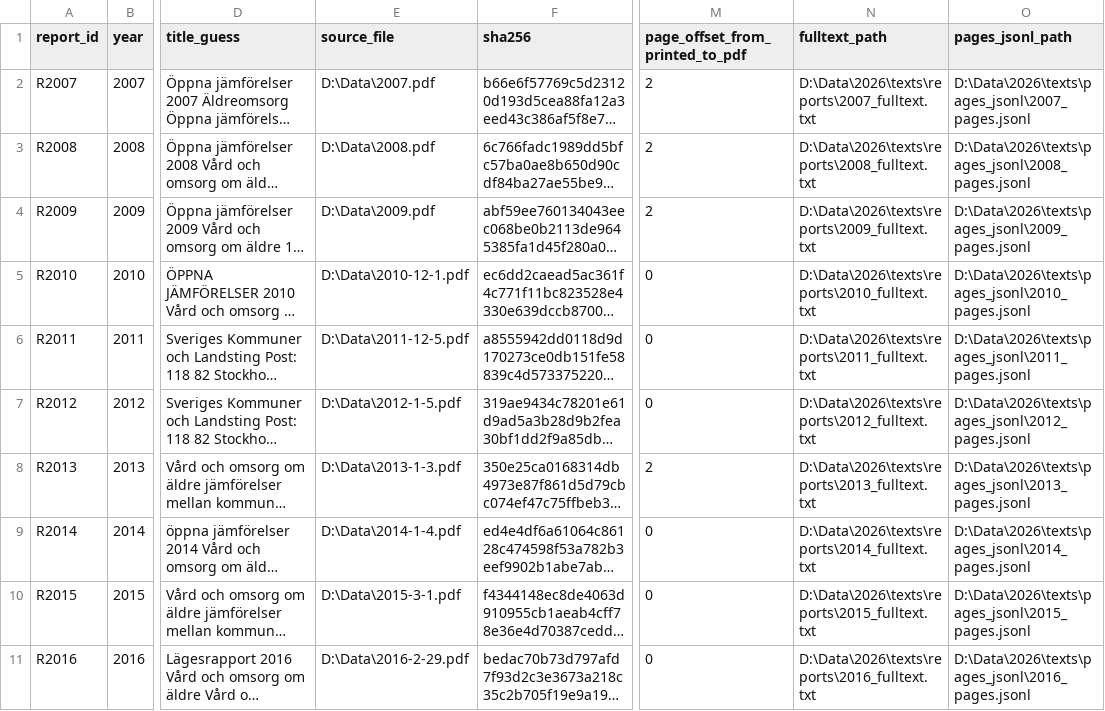
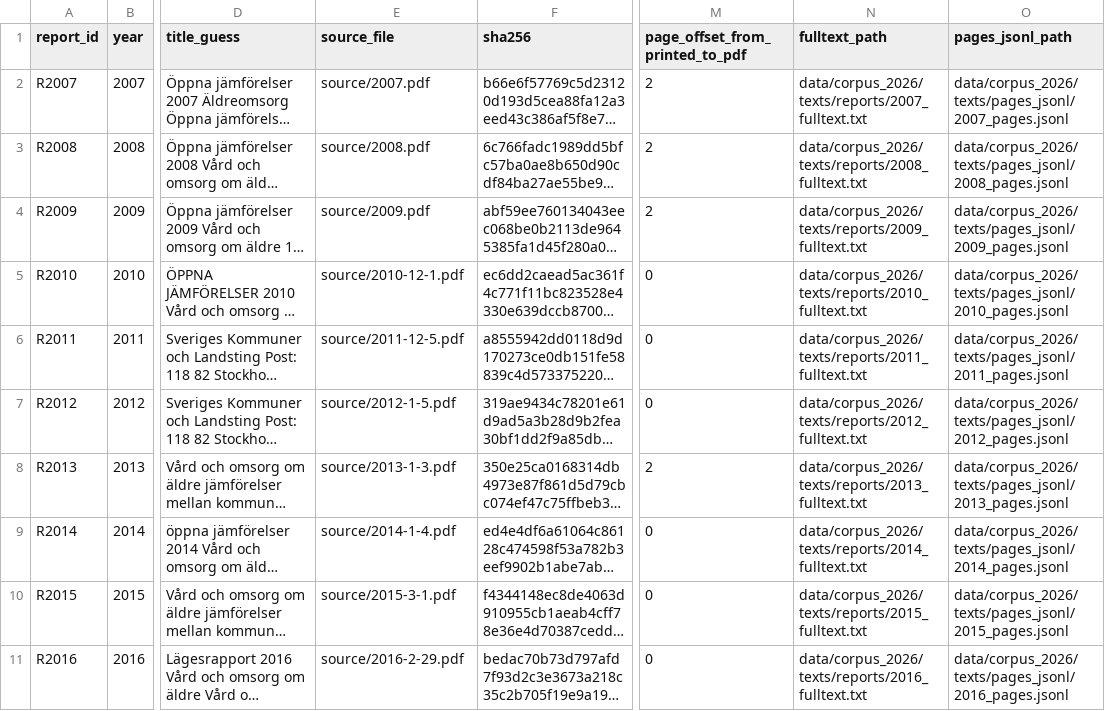
Before and after one commit to martinsalzmannerikson/aldreomsorg-corpus-2007-2025, a CSV file: data/corpus_2026/metadata/reports.csv, drawn as a sheet; only a part is shown, gaps mark what is left out; long unchanged cells end in …; the diff covers the shown part only; the diff names each change by its address in the sheet, - before the commit and + after, or states it on an @@ line.

```diff
--- a/data/corpus_2026/metadata/reports.csv
+++ b/data/corpus_2026/metadata/reports.csv
-E2 (source_file): D:\Data\2007.pdf
+E2 (source_file): source/2007.pdf
-N2 (fulltext_path): D:\Data\2026\texts\reports\2007_fulltext.txt
+N2 (fulltext_path): data/corpus_2026/texts/reports/2007_fulltext.txt
-O2 (pages_jsonl_path): D:\Data\2026\texts\pages_jsonl\2007_pages.jsonl
+O2 (pages_jsonl_path): data/corpus_2026/texts/pages_jsonl/2007_pages.jsonl
-E3 (source_file): D:\Data\2008.pdf
+E3 (source_file): source/2008.pdf
-N3 (fulltext_path): D:\Data\2026\texts\reports\2008_fulltext.txt
+N3 (fulltext_path): data/corpus_2026/texts/reports/2008_fulltext.txt
-O3 (pages_jsonl_path): D:\Data\2026\texts\pages_jsonl\2008_pages.jsonl
+O3 (pages_jsonl_path): data/corpus_2026/texts/pages_jsonl/2008_pages.jsonl
-E4 (source_file): D:\Data\2009.pdf
+E4 (source_file): source/2009.pdf
-N4 (fulltext_path): D:\Data\2026\texts\reports\2009_fulltext.txt
+N4 (fulltext_path): data/corpus_2026/texts/reports/2009_fulltext.txt
-O4 (pages_jsonl_path): D:\Data\2026\texts\pages_jsonl\2009_pages.jsonl
+O4 (pages_jsonl_path): data/corpus_2026/texts/pages_jsonl/2009_pages.jsonl
-E5 (source_file): D:\Data\2010-12-1.pdf
+E5 (source_file): source/2010-12-1.pdf
-N5 (fulltext_path): D:\Data\2026\texts\reports\2010_fulltext.txt
+N5 (fulltext_path): data/corpus_2026/texts/reports/2010_fulltext.txt
-O5 (pages_jsonl_path): D:\Data\2026\texts\pages_jsonl\2010_pages.jsonl
+O5 (pages_jsonl_path): data/corpus_2026/texts/pages_jsonl/2010_pages.jsonl
-E6 (source_file): D:\Data\2011-12-5.pdf
+E6 (source_file): source/2011-12-5.pdf
-N6 (fulltext_path): D:\Data\2026\texts\reports\2011_fulltext.txt
+N6 (fulltext_path): data/corpus_2026/texts/reports/2011_fulltext.txt
-O6 (pages_jsonl_path): D:\Data\2026\texts\pages_jsonl\2011_pages.jsonl
+O6 (pages_jsonl_path): data/corpus_2026/texts/pages_jsonl/2011_pages.jsonl
-E7 (source_file): D:\Data\2012-1-5.pdf
+E7 (source_file): source/2012-1-5.pdf
-N7 (fulltext_path): D:\Data\2026\texts\reports\2012_fulltext.txt
+N7 (fulltext_path): data/corpus_2026/texts/reports/2012_fulltext.txt
-O7 (pages_jsonl_path): D:\Data\2026\texts\pages_jsonl\2012_pages.jsonl
+O7 (pages_jsonl_path): data/corpus_2026/texts/pages_jsonl/2012_pages.jsonl
-E8 (source_file): D:\Data\2013-1-3.pdf
+E8 (source_file): source/2013-1-3.pdf
-N8 (fulltext_path): D:\Data\2026\texts\reports\2013_fulltext.txt
+N8 (fulltext_path): data/corpus_2026/texts/reports/2013_fulltext.txt
-O8 (pages_jsonl_path): D:\Data\2026\texts\pages_jsonl\2013_pages.jsonl
+O8 (pages_jsonl_path): data/corpus_2026/texts/pages_jsonl/2013_pages.jsonl
-E9 (source_file): D:\Data\2014-1-4.pdf
+E9 (source_file): source/2014-1-4.pdf
-N9 (fulltext_path): D:\Data\2026\texts\reports\2014_fulltext.txt
+N9 (fulltext_path): data/corpus_2026/texts/reports/2014_fulltext.txt
-O9 (pages_jsonl_path): D:\Data\2026\texts\pages_jsonl\2014_pages.jsonl
+O9 (pages_jsonl_path): data/corpus_2026/texts/pages_jsonl/2014_pages.jsonl
-E10 (source_file): D:\Data\2015-3-1.pdf
+E10 (source_file): source/2015-3-1.pdf
-N10 (fulltext_path): D:\Data\2026\texts\reports\2015_fulltext.txt
+N10 (fulltext_path): data/corpus_2026/texts/reports/2015_fulltext.txt
-O10 (pages_jsonl_path): D:\Data\2026\texts\pages_jsonl\2015_pages.jsonl
+O10 (pages_jsonl_path): data/corpus_2026/texts/pages_jsonl/2015_pages.jsonl
-E11 (source_file): D:\Data\2016-2-29.pdf
+E11 (source_file): source/2016-2-29.pdf
-N11 (fulltext_path): D:\Data\2026\texts\reports\2016_fulltext.txt
+N11 (fulltext_path): data/corpus_2026/texts/reports/2016_fulltext.txt
-O11 (pages_jsonl_path): D:\Data\2026\texts\pages_jsonl\2016_pages.jsonl
+O11 (pages_jsonl_path): data/corpus_2026/texts/pages_jsonl/2016_pages.jsonl
```
Also changed, not shown: 27 edited cells elsewhere in this file, data/corpus_2026/metadata/curated_sections.csv, data/corpus_2026/metadata/legacy_data_split.csv, 4 other files.
